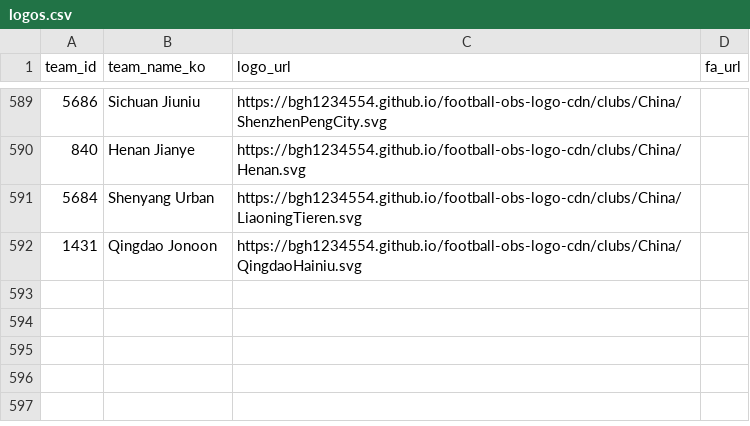
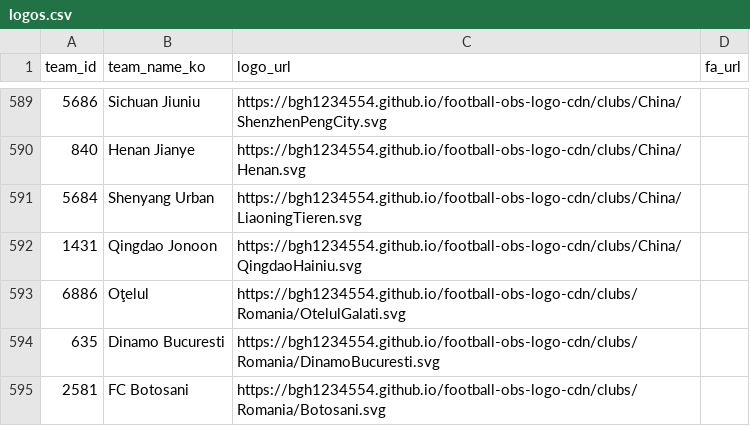
Before and after one commit to bgh1234554/football-obs-backend, a CSV file: src/main/resources/data/logos.csv, drawn as a sheet; only a part is shown, gaps mark what is left out.

```diff
--- a/src/main/resources/data/logos.csv
+++ b/src/main/resources/data/logos.csv
@@ -592 +592,4 @@ team_id, team_name_ko, logo_url, fa_url
 1431,Qingdao Jonoon,https://bgh1234554.github.io/football-obs-logo-cdn/clubs/China/QingdaoHainiu.svg
+6886,Oţelul,https://bgh1234554.github.io/football-obs-logo-cdn/clubs/Romania/OtelulGalati.svg
+635,Dinamo Bucuresti,https://bgh1234554.github.io/football-obs-logo-cdn/clubs/Romania/DinamoBucuresti.svg
+2581,FC Botosani,https://bgh1234554.github.io/football-obs-logo-cdn/clubs/Romania/Botosani.svg
```
Also changed, not shown: src/main/resources/data/coaches.csv, src/main/resources/data/teams.csv, 1 other file.
